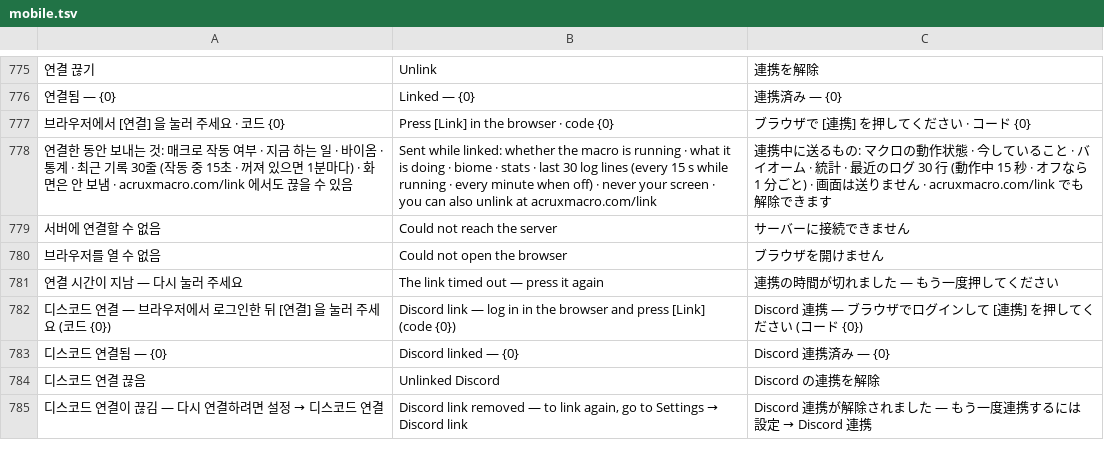
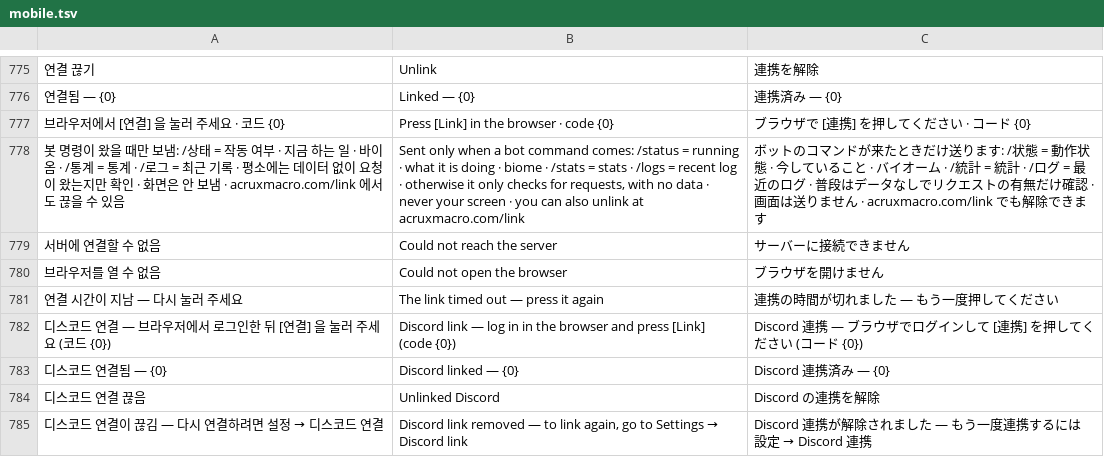
Before and after one commit to XxErone2xX/Acrux-app, a TSV file: android/app/src/main/assets/i18n/mobile.tsv, drawn as a sheet; only a part is shown, gaps mark what is left out; removed rows and columns are numbered as before the commit, all else as after; the diff names each change by its address in the sheet, - before the commit and + after, or states it on an @@ line.

Commit message:
PC V3.0.9 · Mobile V1.4.27

```diff
--- a/android/app/src/main/assets/i18n/mobile.tsv
+++ b/android/app/src/main/assets/i18n/mobile.tsv
-row 778: 연결한 동안 보내는 것: 매크로 작동 여부 · 지금 하는 일 · 바이옴 · 통계 · 최근 기록 30줄 (작동 중 15초 · 꺼져 있으면 1분마다) · 화면은 안 보냄 · acruxmacro.com/link 에서도 끊을 수 있음 | Sent while linked: whether the macro is running · what it is doing · biome · stats · last 30 log lines (every 15 s while running · every minute when off) · never your screen · you can also unlink at acruxmacro.com/link | 連携中に送るもの: マクロの動作状態 · 今していること · バイオーム · 統計 · 最近のログ 30 行 (動作中 15 秒 · オフなら 1 分ごと) · 画面は送りません · acruxmacro.com/link でも解除できます
+row 778: 봇 명령이 왔을 때만 보냄: /상태 = 작동 여부 · 지금 하는 일 · 바이옴 · /통계 = 통계 · /로그 = 최근 기록 · 평소에는 데이터 없이 요청이 왔는지만 확인 · 화면은 안 보냄 · acruxmacro.com/link 에서도 끊을 수 있음 | Sent only when a bot command comes: /status = running · what it is doing · biome · /stats = stats · /logs = recent log · otherwise it only checks for requests, with no data · never your screen · you can also unlink at acruxmacro.com/link | ボットのコマンドが来たときだけ送ります: /状態 = 動作状態 · 今していること · バイオーム · /統計 = 統計 · /ログ = 最近のログ · 普段はデータなしでリクエストの有無だけ確認 · 画面は送りません · acruxmacro.com/link でも解除できます
```
Also changed, not shown: 10 other files.
